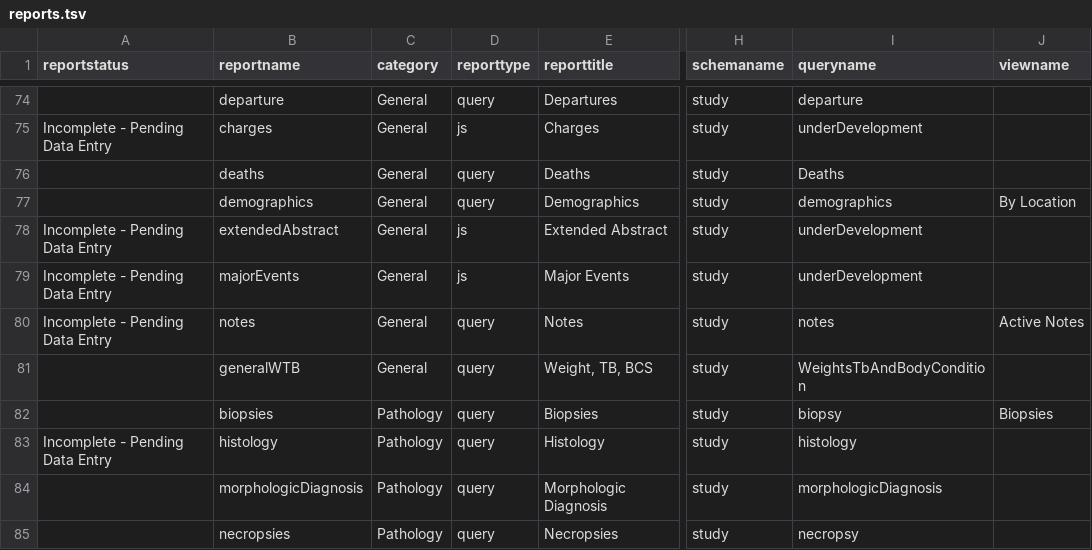
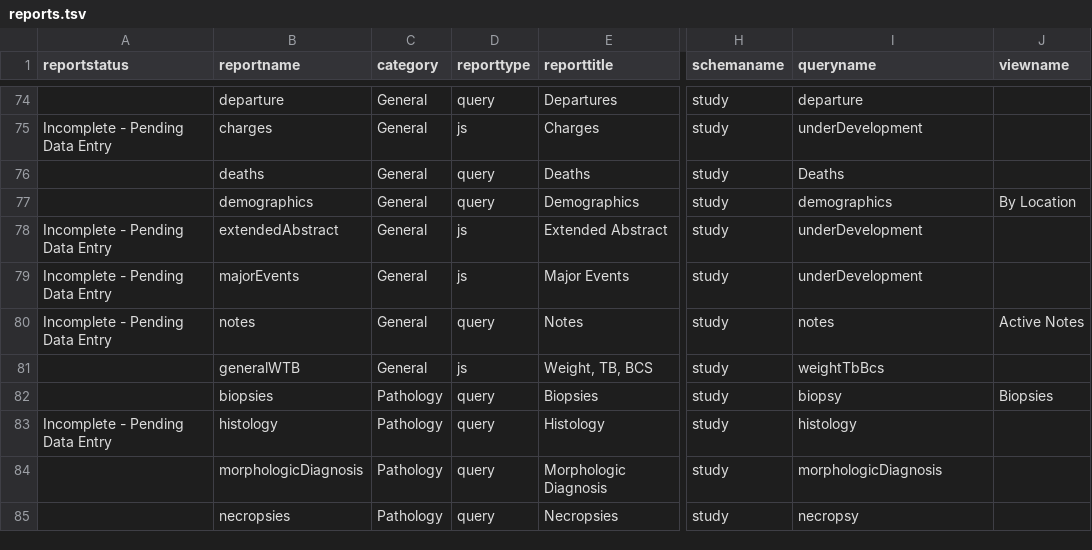
Before and after one commit to LabKey/cnprcEHRModules, a TSV file: cnprc_ehr/resources/data/reports.tsv, drawn as a sheet; only a part is shown, gaps mark what is left out; the diff names each change by its address in the sheet, - before the commit and + after, or states it on an @@ line.

Commit message:
Spec 29477, 31924: Weights, TB and Body Condition updates and consolidation with weight summary.

```diff
--- a/cnprc_ehr/resources/data/reports.tsv
+++ b/cnprc_ehr/resources/data/reports.tsv
-D81 (reporttype): query
+D81 (reporttype): js
-I81 (queryname): WeightsTbAndBodyCondition
+I81 (queryname): weightTbBcs
```
Also changed, not shown: 3 other files.
